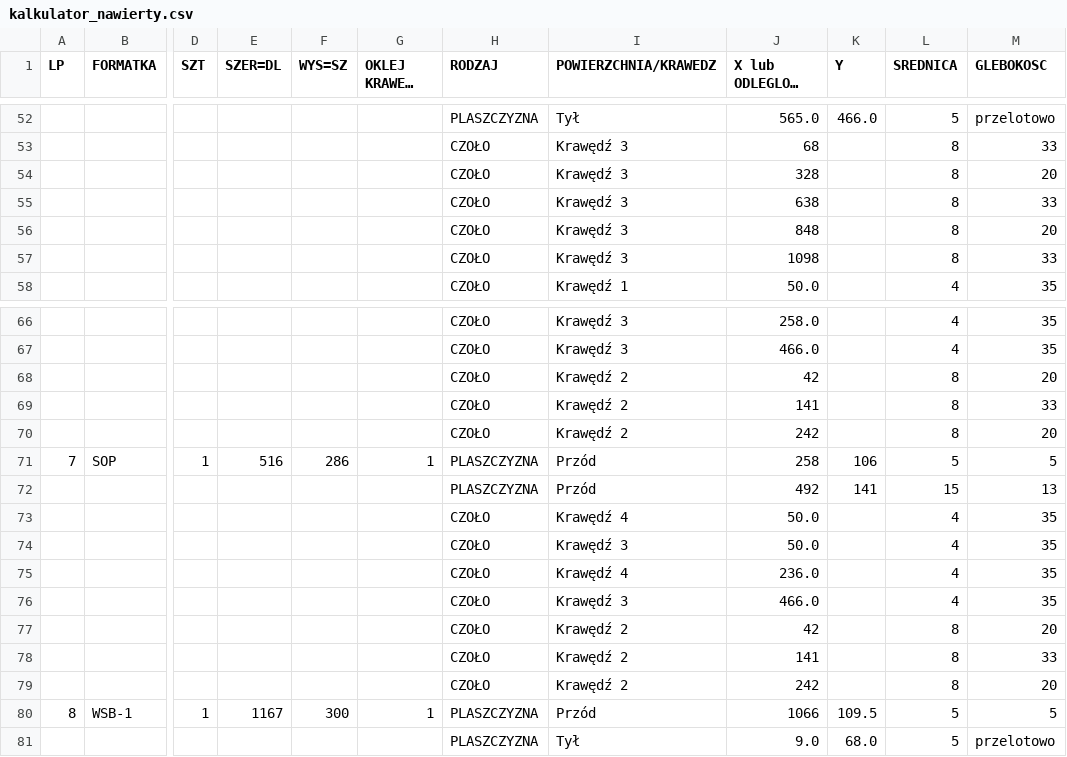
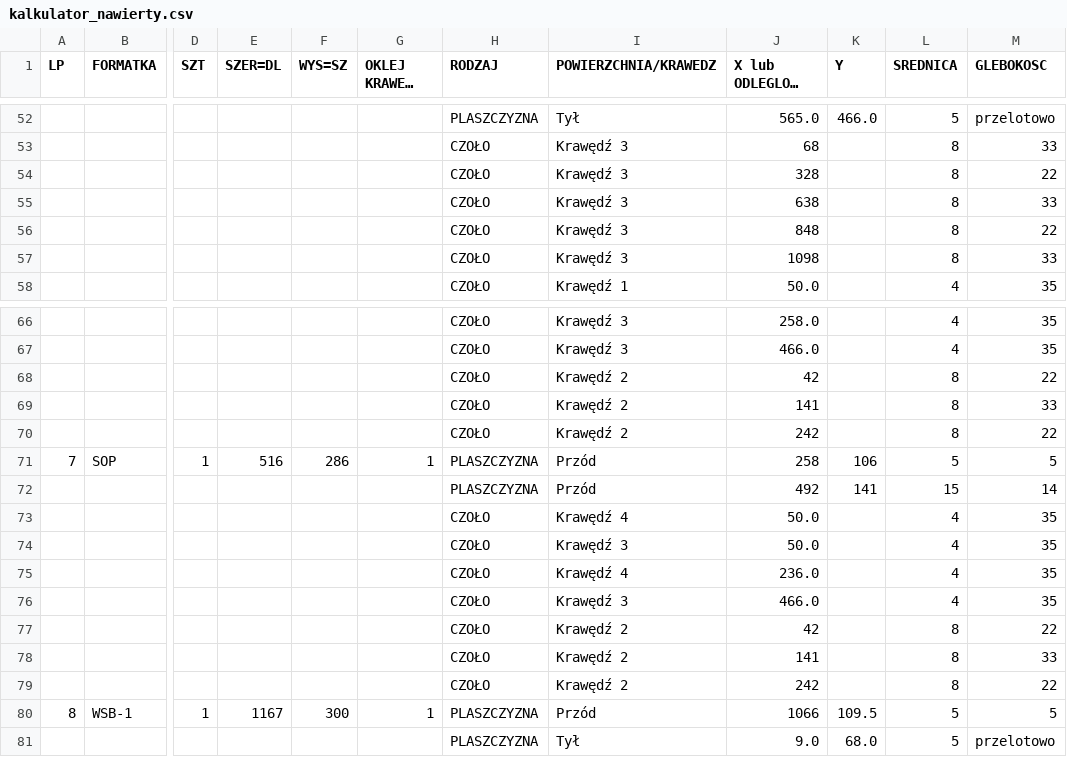
Before and after one commit to toboche/home-furniture, a CSV file: kuchnia/wyniki/kalkulator_nawierty.csv, drawn as a sheet; only a part is shown, gaps mark what is left out; long unchanged cells end in …; the diff covers the shown part only; the diff names each change by its address in the sheet, - before the commit and + after, or states it on an @@ line.

```diff
--- a/kuchnia/wyniki/kalkulator_nawierty.csv
+++ b/kuchnia/wyniki/kalkulator_nawierty.csv
-M54 (GLEBOKOSC): 20
+M54 (GLEBOKOSC): 22
-M56 (GLEBOKOSC): 20
+M56 (GLEBOKOSC): 22
-M68 (GLEBOKOSC): 20
+M68 (GLEBOKOSC): 22
-M70 (GLEBOKOSC): 20
+M70 (GLEBOKOSC): 22
-M72 (GLEBOKOSC): 13
+M72 (GLEBOKOSC): 14
-M77 (GLEBOKOSC): 20
+M77 (GLEBOKOSC): 22
-M79 (GLEBOKOSC): 20
+M79 (GLEBOKOSC): 22
```
Also changed, not shown: 16 edited cells elsewhere in this file, kuchnia/wyniki/formatki.csv, 10 other files.
